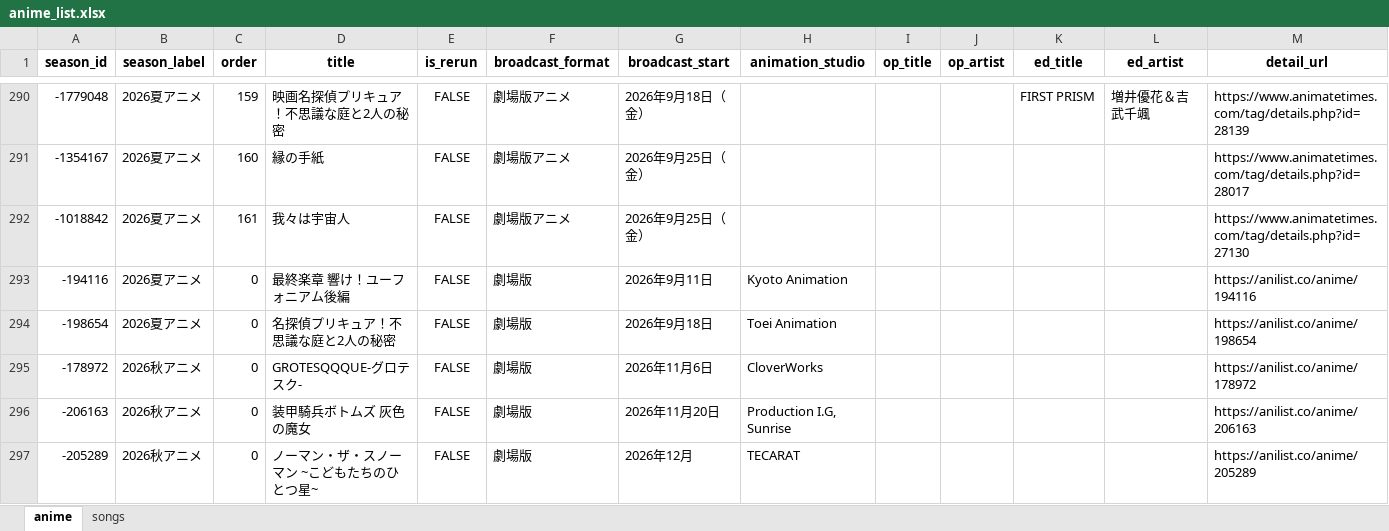
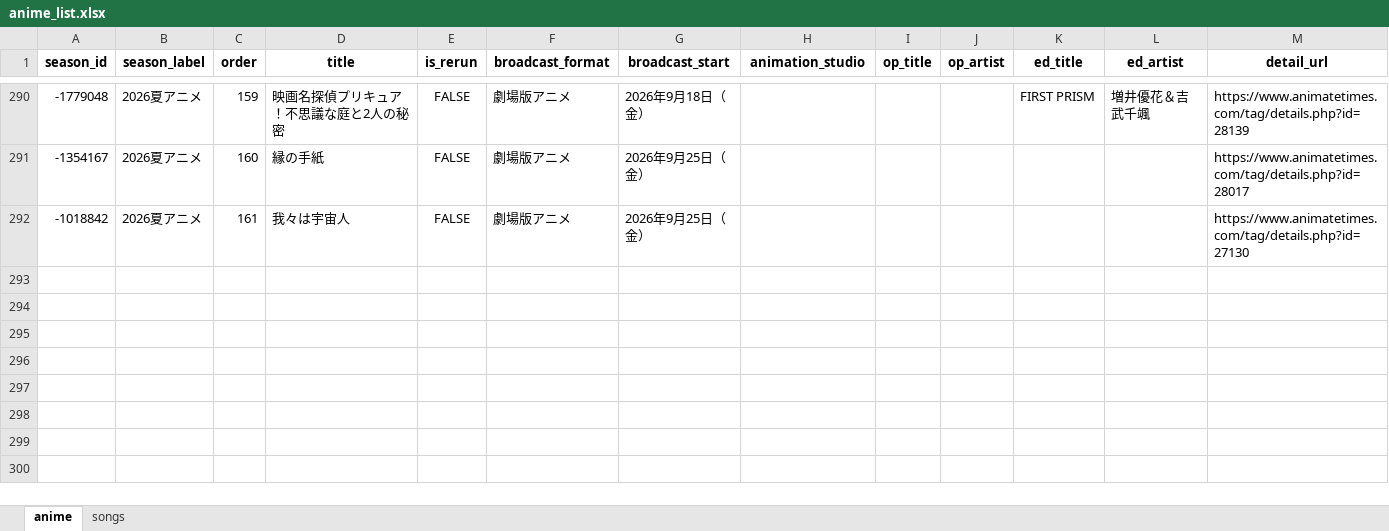
Before and after one commit to Anisong-Ranking/anime-list-updater, an Excel workbook: data/anime_list.xlsx, sheet anime, drawn as a sheet; only a part is shown, gaps mark what is left out; values as stored, in another font and other column widths than the file's, no borders; the diff covers the shown part only; the diff names each change by its address in the sheet, - before the commit and + after, or states it on an @@ line.

Commit message:
auto: anime list update (PC) 2026-10-22

```diff
--- a/data/anime_list.xlsx (sheet anime)
+++ b/data/anime_list.xlsx (sheet anime)
-row 293: -194116 | 2026夏アニメ | 0 | 最終楽章 響け！ユーフォニアム後編 | FALSE | 劇場版 | 2026年9月11日 | Kyoto Animation |  |  |  |  | https://anilist.co/anime/194116
-row 294: -198654 | 2026夏アニメ | 0 | 名探偵プリキュア！不思議な庭と2人の秘密 | FALSE | 劇場版 | 2026年9月18日 | Toei Animation |  |  |  |  | https://anilist.co/anime/198654
-row 295: -178972 | 2026秋アニメ | 0 | GROTESQQQUE-グロテスク- | FALSE | 劇場版 | 2026年11月6日 | CloverWorks |  |  |  |  | https://anilist.co/anime/178972
-row 296: -206163 | 2026秋アニメ | 0 | 装甲騎兵ボトムズ 灰色の魔女 | FALSE | 劇場版 | 2026年11月20日 | Production I.G, Sunrise |  |  |  |  | https://anilist.co/anime/206163
-row 297: -205289 | 2026秋アニメ | 0 | ノーマン・ザ・スノーマン ~こどもたちのひとつ星~ | FALSE | 劇場版 | 2026年12月 | TECARAT |  |  |  |  | https://anilist.co/anime/205289
```
Also changed, not shown: 4 removed rows and 4 edited cells elsewhere in this sheet, sheet songs, 5 other files.
